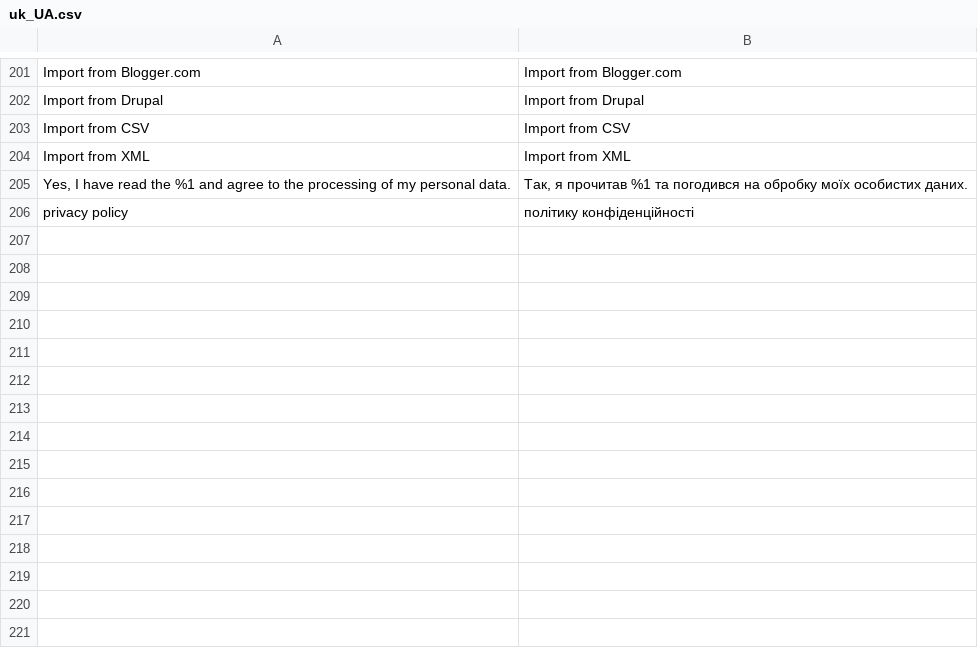
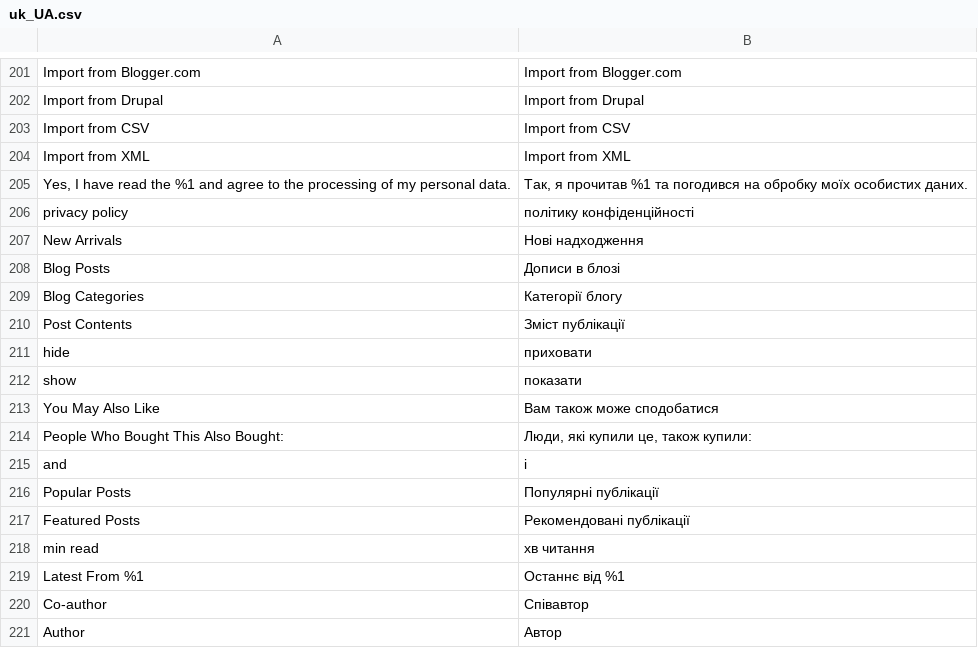
Before and after one commit to magefan/module-blog, a CSV file: i18n/uk_UA.csv, drawn as a sheet; only a part is shown, gaps mark what is left out; the diff names each change by its address in the sheet, - before the commit and + after, or states it on an @@ line.

```diff
--- a/i18n/uk_UA.csv
+++ b/i18n/uk_UA.csv
+row 207: New Arrivals | Нові надходження
+row 208: Blog Posts | Дописи в блозі
+row 209: Blog Categories | Категорії блогу
+row 210: Post Contents | Зміст публікації
+row 211: hide | приховати
+row 212: show | показати
+row 213: You May Also Like | Вам також може сподобатися
+row 214: People Who Bought This Also Bought: | Люди, які купили це, також купили:
+row 215: and | i
+row 216: Popular Posts | Популярні публікації
+row 217: Featured Posts | Рекомендовані публікації
+row 218: min read | хв читання
+row 219: Latest From %1 | Останнє від %1
+row 220: Co-author | Співавтор
+row 221: Author | Автор
```
Also changed, not shown: i18n/cs_CZ.csv, i18n/de_DE.csv, 15 other files.
